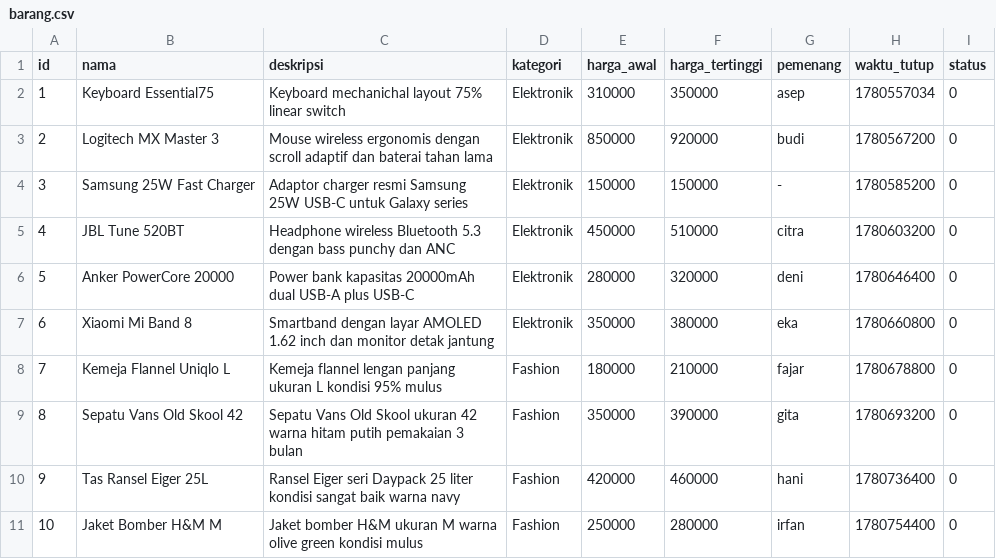
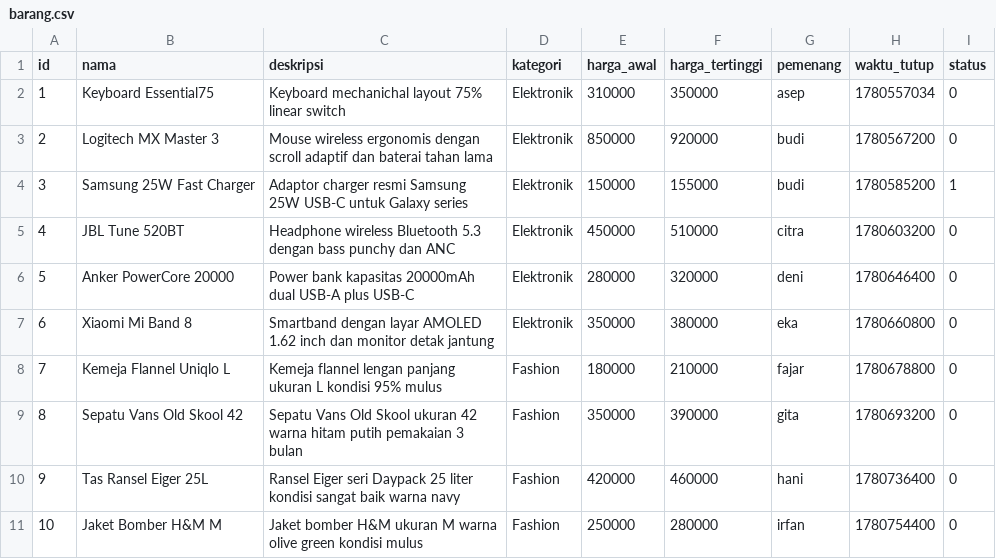
Before and after one commit to XenoidXD/sistem-lelang-cpp, a CSV file: barang.csv, drawn as a sheet; only a part is shown.

```diff
--- a/barang.csv
+++ b/barang.csv
@@ -3,3 +3,3 @@ id,nama,deskripsi,kategori,harga_awal,harga_tertinggi,pemenang,waktu_tutup,statu
 2,Logitech MX Master 3,Mouse wireless ergonomis dengan scroll adaptif dan baterai tahan lama,Elektronik,850000,920000,budi,1780567200,0
-3,Samsung 25W Fast Charger,Adaptor charger resmi Samsung 25W USB-C untuk Galaxy series,Elektronik,150000,150000,-,1780585200,0
+3,Samsung 25W Fast Charger,Adaptor charger resmi Samsung 25W USB-C untuk Galaxy series,Elektronik,150000,155000,budi,1780585200,1
 4,JBL Tune 520BT,Headphone wireless Bluetooth 5.3 dengan bass punchy dan ANC,Elektronik,450000,510000,citra,1780603200,0
```
Also changed, not shown: tawaran.csv.
